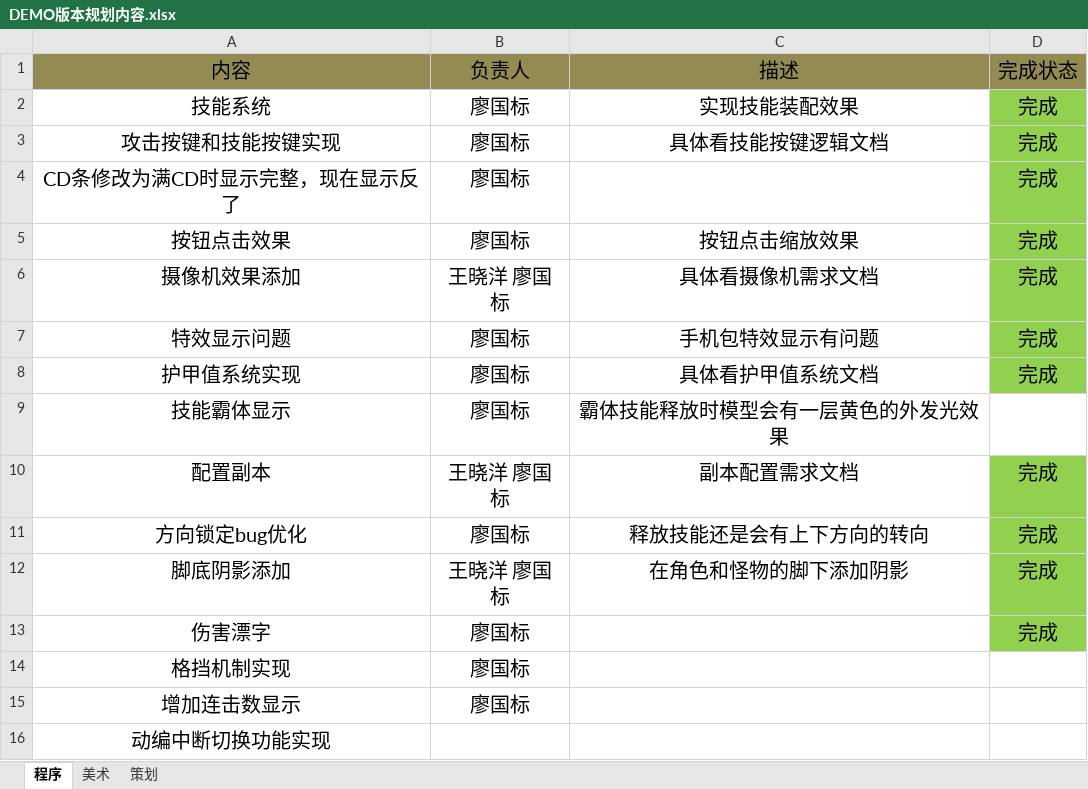
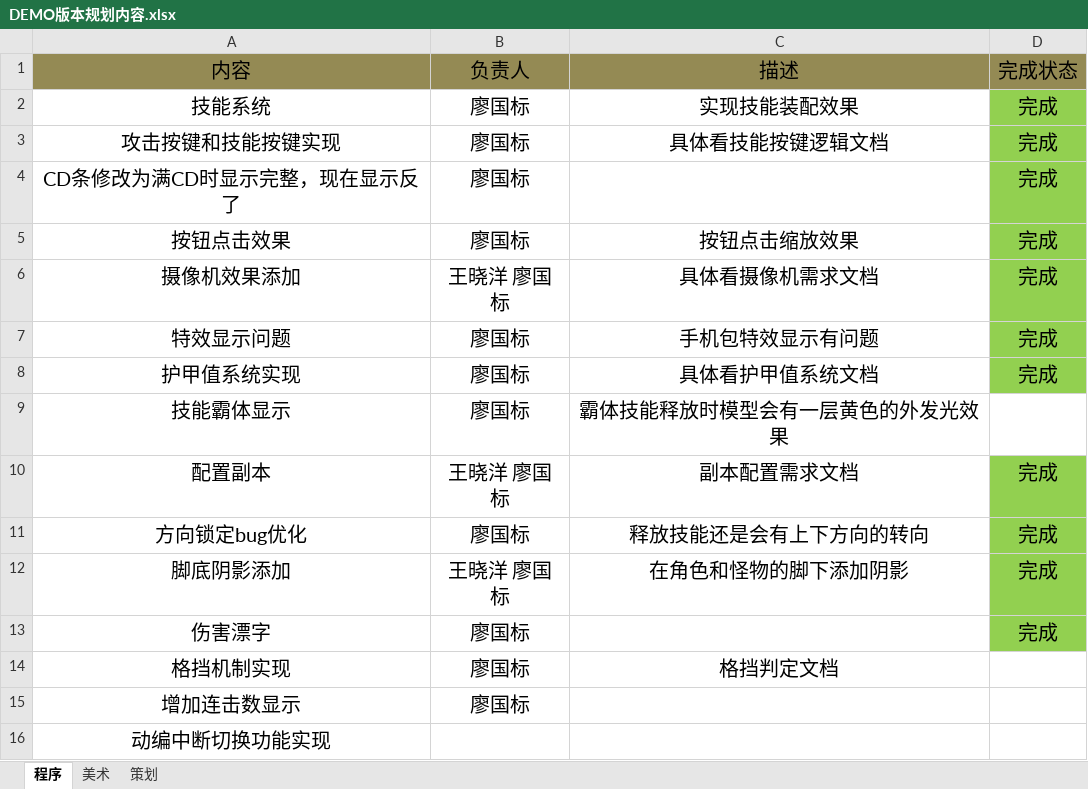
Before and after one commit to lllllgb/ActDemo, an Excel workbook: 策划文档/版本进度/DEMO版本规划内容.xlsx, sheet 程序, drawn as a sheet; values as stored, in another font and other column widths than the file's, no borders; charts and pictures not drawn; the diff names each change by its address in the sheet, - before the commit and + after, or states it on an @@ line.

Commit message:
格挡判定文档增加
格挡判定文档增加

```diff
--- a/策划文档/版本进度/DEMO版本规划内容.xlsx (sheet 程序)
+++ b/策划文档/版本进度/DEMO版本规划内容.xlsx (sheet 程序)
-C14 (描述): (empty)
+C14 (描述): 格挡判定文档
```
Also changed, not shown: 6 other files.
